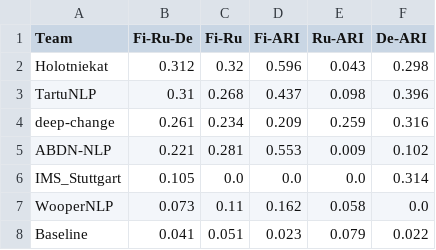
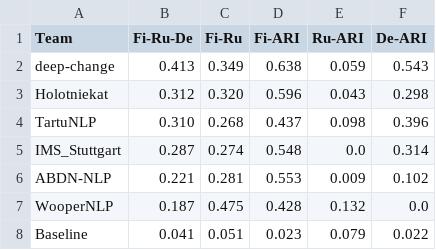
Before and after one commit to ltgoslo/axolotl24_shared_task, a TSV file: results/subtask1_leaderboard_ARI.tsv, drawn as a sheet.

```diff
--- a/results/subtask1_leaderboard_ARI.tsv
+++ b/results/subtask1_leaderboard_ARI.tsv
@@ -1,8 +1,8 @@
 Team	Fi-Ru-De	Fi-Ru	Fi-ARI	Ru-ARI	De-ARI
-Holotniekat	0.312	0.32	0.596	0.043	0.298
-TartuNLP	0.31	0.268	0.437	0.098	0.396
-deep-change	0.261	0.234	0.209	0.259	0.316
+deep-change	0.413	0.349	0.638	0.059	0.543
+Holotniekat	0.312	0.320	0.596	0.043	0.298
+TartuNLP	0.310	0.268	0.437	0.098	0.396
+IMS_Stuttgart	0.287	0.274	0.548	0.0	0.314
 ABDN-NLP	0.221	0.281	0.553	0.009	0.102
-IMS_Stuttgart	0.105	0.0	0.0	0.0	0.314
-WooperNLP	0.073	0.11	0.162	0.058	0.0
+WooperNLP	0.187	0.475	0.428	0.132	0.0
 Baseline	0.041	0.051	0.023	0.079	0.022
```
Also changed, not shown: results/subtask1_leaderboard_F1.tsv, results/subtask2_leaderboard.tsv.
